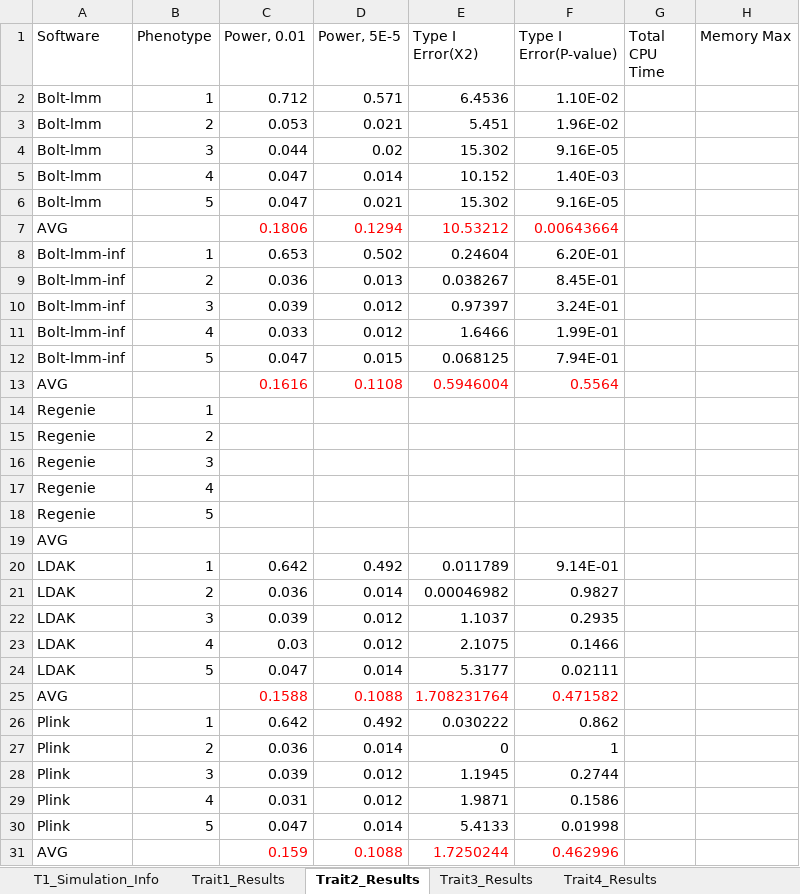
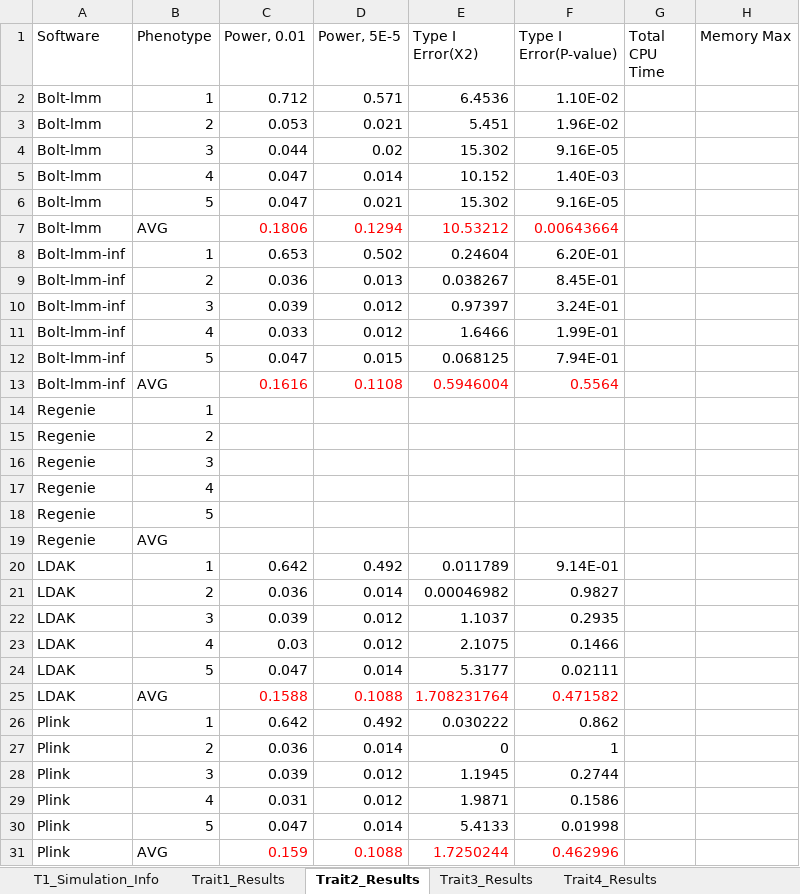
Before and after one commit to KirakiraZLY/An-evaluation-of-software-for-performing-GWAS-mixed-model-association-analysis, an Excel workbook: Tables/Table3_T1EandPower_Simulated.xlsx, sheet Trait2_Results, drawn as a sheet; values as stored, in another font and other column widths than the file's, no borders; removed rows and columns are numbered as before the commit, all else as after; the diff names each change by its address in the sheet, - before the commit and + after, or states it on an @@ line.

```diff
--- a/Tables/Table3_T1EandPower_Simulated.xlsx (sheet Trait2_Results)
+++ b/Tables/Table3_T1EandPower_Simulated.xlsx (sheet Trait2_Results)
-A7 (Software): AVG
+A7 (Software): Bolt-lmm
-B7 (Phenotype): (empty)
+B7 (Phenotype): AVG
-A13 (Software): AVG
+A13 (Software): Bolt-lmm-inf
-B13 (Phenotype): (empty)
+B13 (Phenotype): AVG
-row 19: AVG
+row 19: Regenie | AVG
-A25 (Software): AVG
+A25 (Software): LDAK
-B25 (Phenotype): (empty)
+B25 (Phenotype): AVG
-A31 (Software): AVG
+A31 (Software): Plink
-B31 (Phenotype): (empty)
+B31 (Phenotype): AVG
```
Also changed, not shown: sheet Trait13_Results, sheet Trait7_Results, sheet Trait12_Results, sheet Trait10_Results, sheet Trait11_Results, sheet Trait9_Results, 6 more sheets.
